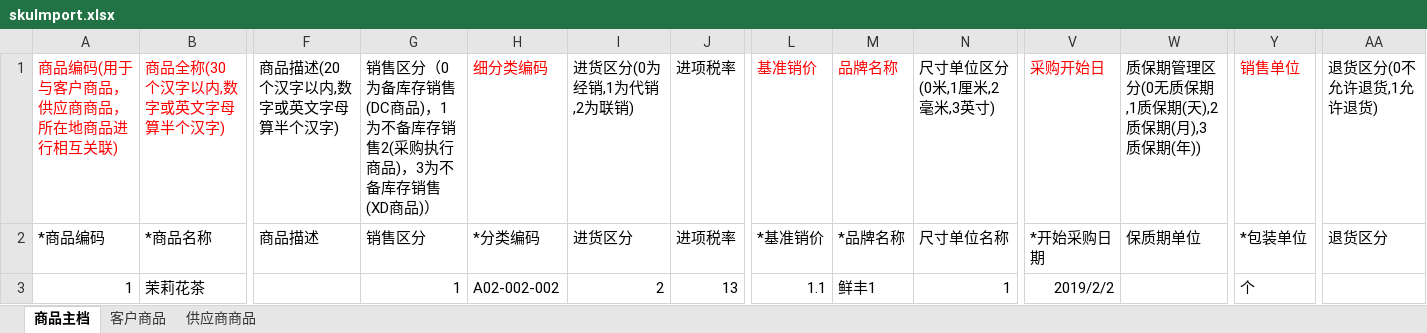
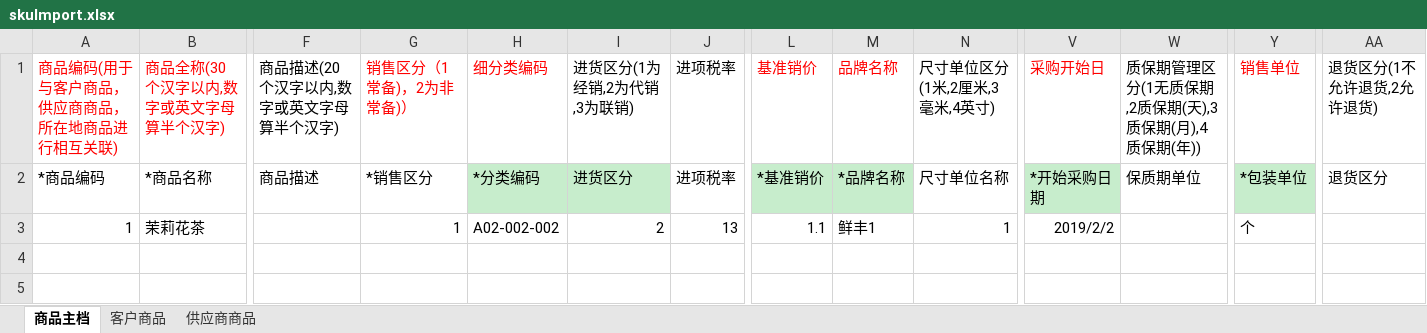
Before and after one commit to gaga-change/csj-tiger-vue, an Excel workbook: static/templet/skuImport.xlsx, sheet 商品主档, drawn as a sheet; only a part is shown, gaps mark what is left out; values as stored, in another font and other column widths than the file's, no borders; the diff names each change by its address in the sheet, - before the commit and + after, or states it on an @@ line.

```diff
--- a/static/templet/skuImport.xlsx (sheet 商品主档)
+++ b/static/templet/skuImport.xlsx (sheet 商品主档)
-G1: 销售区分（0为备库存销售(DC商品)，1为不备库存销售2(采购执行商品)，3为不备库存销售(XD商品)）
+G1: 销售区分（1常备)，2为非常备)）
-G1 text colour: black
+G1 text colour: #FF0000
-I1: 进货区分(0为经销,1为代销,2为联销)
+I1: 进货区分(1为经销,2为代销,3为联销)
-N1: 尺寸单位区分(0米,1厘米,2毫米,3英寸)
+N1: 尺寸单位区分(1米,2厘米,3毫米,4英寸)
-W1: 质保期管理区分(0无质保期,1质保期(天),2质保期(月),3质保期(年))
+W1: 质保期管理区分(1无质保期,2质保期(天),3质保期(月),4质保期(年))
-AA1: 退货区分(0不允许退货,1允许退货)
+AA1: 退货区分(1不允许退货,2允许退货)
-G2: 销售区分
+G2: *销售区分
-H2:I2 fill: none
+H2:I2 fill: #C7EDCC
-L2:M2 fill: none
+L2:M2 fill: #C7EDCC
-V2 fill: none
+V2 fill: #C7EDCC
-Y2 fill: none
+Y2 fill: #C7EDCC
```
Also changed, not shown: sheet 供应商商品, sheet 客户商品, 7 other files.
